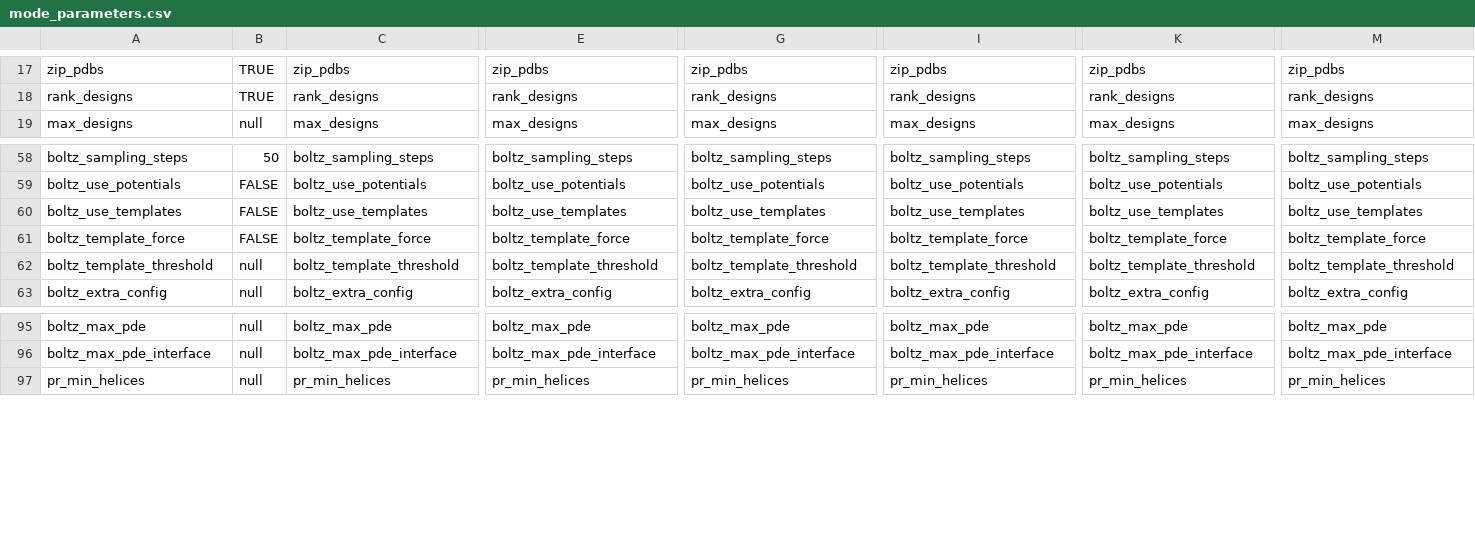
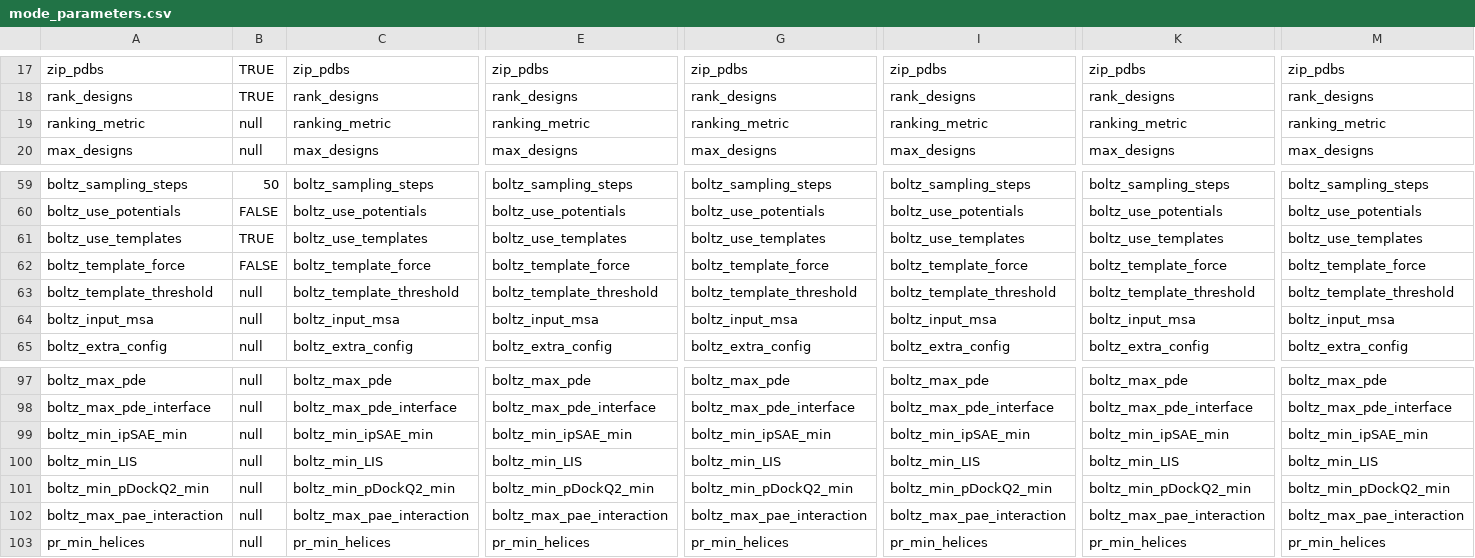
Before and after one commit to PapenfussLab/proteindj, a CSV file: schemas/mode_parameters.csv, drawn as a sheet; only a part is shown, gaps mark what is left out; addresses are those after the commit; rows hold the shown columns only; the diff names each change by its address in the sheet, - before the commit and + after, or states it on an @@ line.

Commit message:
Chore: Updated schema files

```diff
--- a/schemas/mode_parameters.csv
+++ b/schemas/mode_parameters.csv
+row 19: ranking_metric | null | ranking_metric | ranking_metric | ranking_metric | ranking_metric | ranking_metric | ranking_metric
-B61: FALSE
+B61: TRUE
+row 64: boltz_input_msa | null | boltz_input_msa | boltz_input_msa | boltz_input_msa | boltz_input_msa | boltz_input_msa | boltz_input_msa
+row 99: boltz_min_ipSAE_min | null | boltz_min_ipSAE_min | boltz_min_ipSAE_min | boltz_min_ipSAE_min | boltz_min_ipSAE_min | boltz_min_ipSAE_min | boltz_min_ipSAE_min
+row 100: boltz_min_LIS | null | boltz_min_LIS | boltz_min_LIS | boltz_min_LIS | boltz_min_LIS | boltz_min_LIS | boltz_min_LIS
+row 101: boltz_min_pDockQ2_min | null | boltz_min_pDockQ2_min | boltz_min_pDockQ2_min | boltz_min_pDockQ2_min | boltz_min_pDockQ2_min | boltz_min_pDockQ2_min | boltz_min_pDockQ2_min
+row 102: boltz_max_pae_interaction | null | boltz_max_pae_interaction | boltz_max_pae_interaction | boltz_max_pae_interaction | boltz_max_pae_interaction | boltz_max_pae_interaction | boltz_max_pae_interaction
```
Also changed, not shown: 11 other files.
